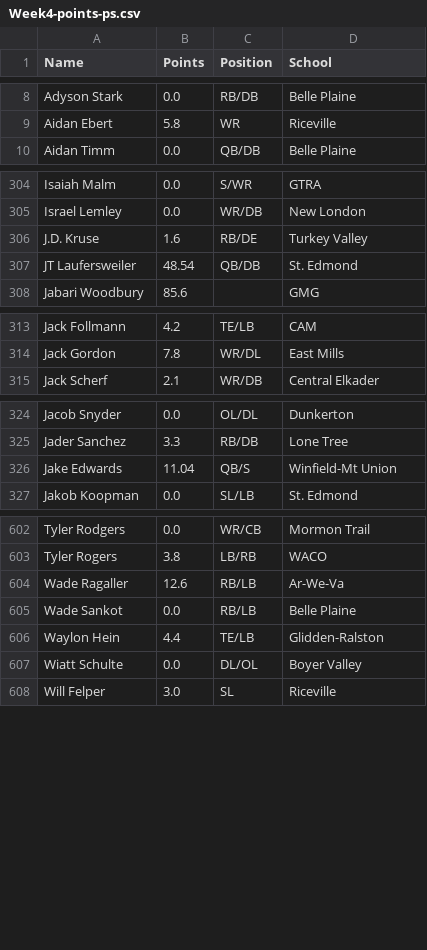
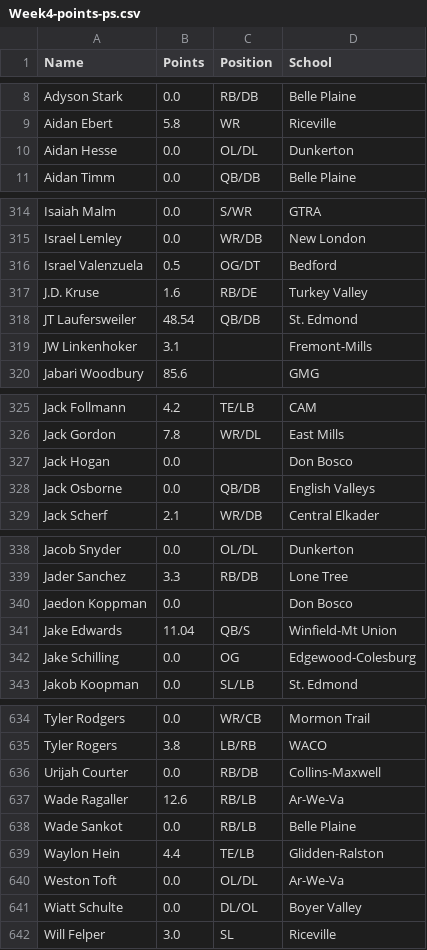
Before and after one commit to Fwiy27/8Man, a CSV file: data/Week4-points-ps.csv, drawn as a sheet; only a part is shown, gaps mark what is left out; the diff covers the shown part only.

```diff
--- a/data/Week4-points-ps.csv
+++ b/data/Week4-points-ps.csv
@@ -9,2 +9,3 @@ Adyson Stark,0.0,RB/DB,Belle Plaine
 Aidan Ebert,5.8,WR,Riceville
+Aidan Hesse,0.0,OL/DL,Dunkerton
 Aidan Timm,0.0,QB/DB,Belle Plaine
@@ -305,4 +315,6 @@ Isaiah Malm,0.0,S/WR,GTRA
 Israel Lemley,0.0,WR/DB,New London
+Israel Valenzuela,0.5,OG/DT,Bedford
 J.D. Kruse,1.6,RB/DE,Turkey Valley
 JT Laufersweiler,48.54,QB/DB,St. Edmond
+JW Linkenhoker,3.1,,Fremont-Mills
 Jabari Woodbury,85.6,,GMG
@@ -314,2 +326,4 @@ Jack Follmann,4.2,TE/LB,CAM
 Jack Gordon,7.8,WR/DL,East Mills
+Jack Hogan,0.0,,Don Bosco
+Jack Osborne,0.0,QB/DB,English Valleys
 Jack Scherf,2.1,WR/DB,Central Elkader
@@ -325,3 +339,5 @@ Jacob Snyder,0.0,OL/DL,Dunkerton
 Jader Sanchez,3.3,RB/DB,Lone Tree
+Jaedon Koppman,0.0,,Don Bosco
 Jake Edwards,11.04,QB/S,Winfield-Mt Union
+Jake Schilling,0.0,OG,Edgewood-Colesburg
 Jakob Koopman,0.0,SL/LB,St. Edmond
@@ -603,2 +635,3 @@ Tyler Rodgers,0.0,WR/CB,Mormon Trail
 Tyler Rogers,3.8,LB/RB,WACO
+Urijah Courter,0.0,RB/DB,Collins-Maxwell
 Wade Ragaller,12.6,RB/LB,Ar-We-Va
@@ -606,2 +639,3 @@ Wade Sankot,0.0,RB/LB,Belle Plaine
 Waylon Hein,4.4,TE/LB,Glidden-Ralston
+Weston Toft,0.0,OL/DL,Ar-We-Va
 Wiatt Schulte,0.0,DL/OL,Boyer Valley
```
Also changed, not shown: 26 added rows and 1 edited cell elsewhere in this file, data/Week4-passing-all.csv, data/Week4-passing.csv, 6 other files.
